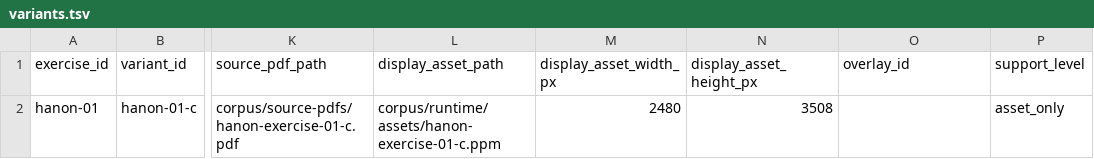
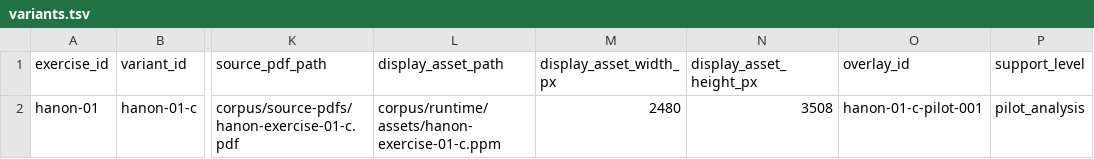
Before and after one commit to orange-dot/hanon-trainer, a TSV file: corpus/catalog/variants.tsv, drawn as a sheet; only a part is shown, gaps mark what is left out; the diff names each change by its address in the sheet, - before the commit and + after, or states it on an @@ line.

Commit message:
Add Hanon 01C pilot pitch-group analysis

```diff
--- a/corpus/catalog/variants.tsv
+++ b/corpus/catalog/variants.tsv
-O2 (overlay_id): (empty)
+O2 (overlay_id): hanon-01-c-pilot-001
-P2 (support_level): asset_only
+P2 (support_level): pilot_analysis
```
Also changed, not shown: 19 other files.
